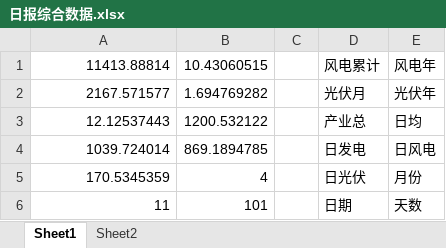
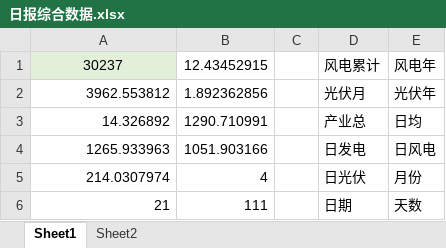
Before and after one commit to lazycatchen/ribao, an Excel workbook: 日报综合数据.xlsx, sheet Sheet1, drawn as a sheet; values as stored, in another font and other column widths than the file's, no borders; the diff names each change by its address in the sheet, - before the commit and + after, or states it on an @@ line.

```diff
--- a/日报综合数据.xlsx (sheet Sheet1)
+++ b/日报综合数据.xlsx (sheet Sheet1)
-A1: 11413.88814
+A1: 30237
@@ A1 fill: none → #E2F0D9, alignment: right → center @@
-B1: 10.43060515
+B1: 12.43452915
-A2: 2167.571577
+A2: 3962.553812
-B2: 1.694769282
+B2: 1.892362856
-A3: 12.12537443
+A3: 14.326892
-B3: 1200.532122
+B3: 1290.710991
-A4: 1039.724014
+A4: 1265.933963
-B4: 869.1894785
+B4: 1051.903166
-A5: 170.5345359
+A5: 214.0307974
-A6: 11
+A6: 21
-B6: 101
+B6: 111
```
Also changed, not shown: 日报.xlsx, 5 other files.
